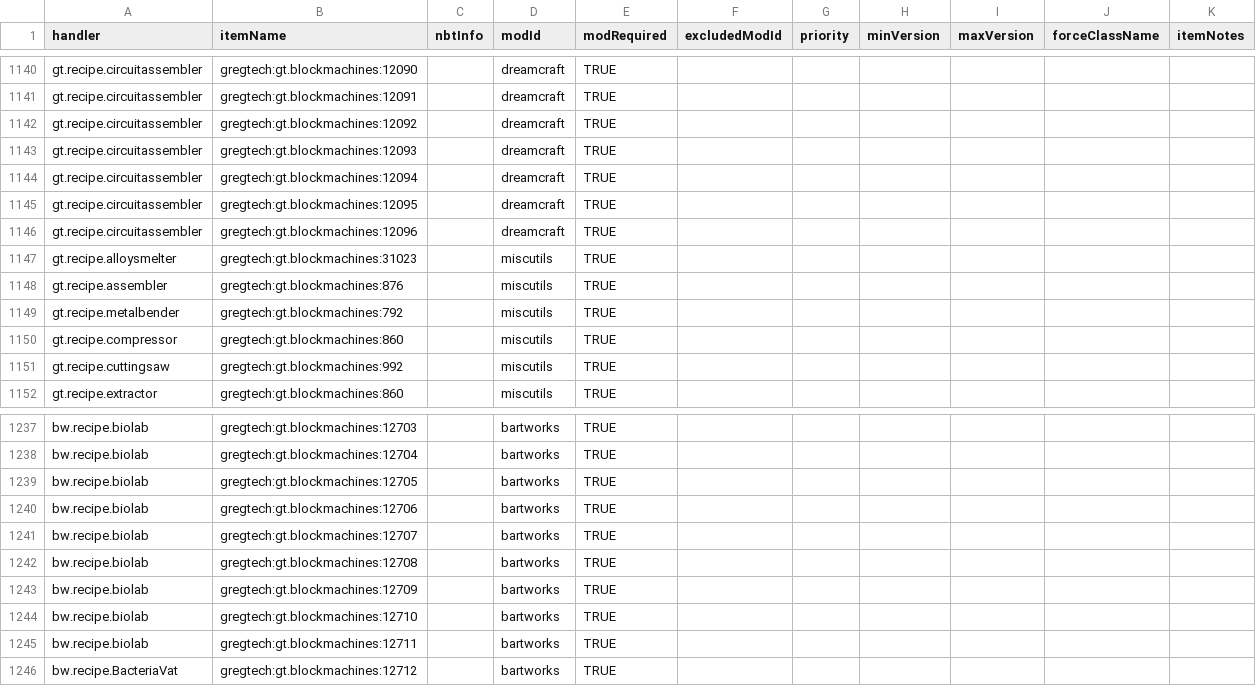
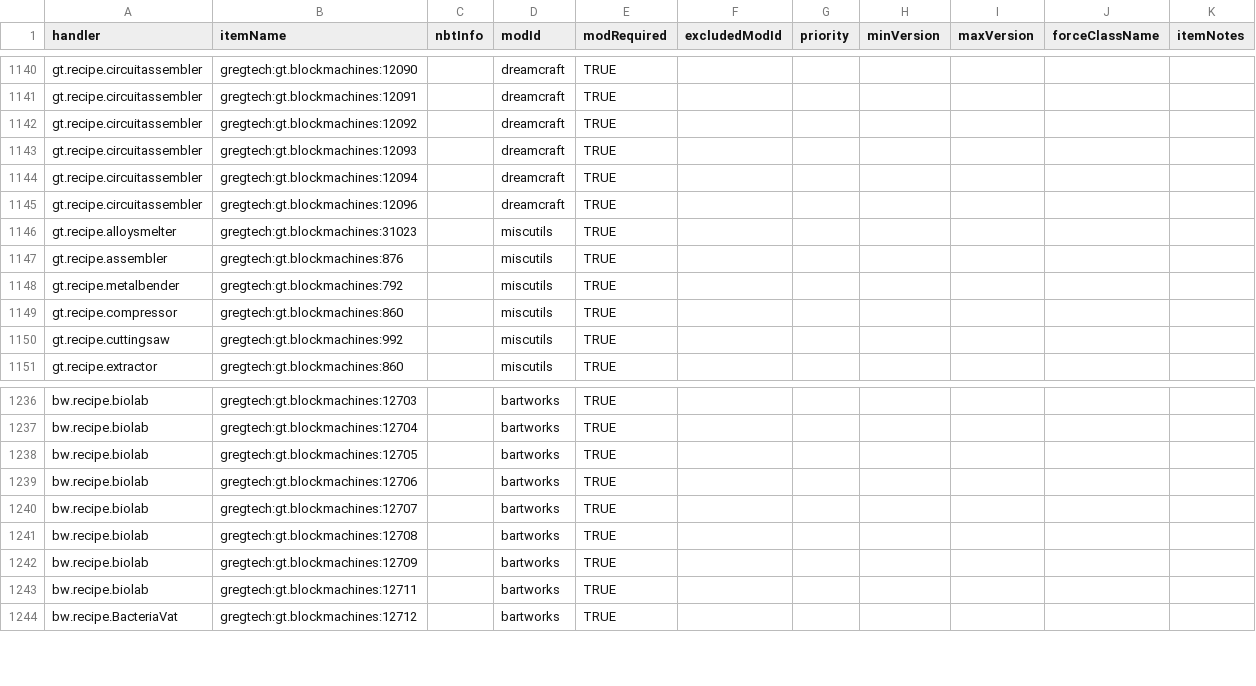
Before and after one commit to GTMEGA/NotEnoughItems, a CSV file: src/main/resources/assets/nei/csv/catalysts.csv, drawn as a sheet; only a part is shown, gaps mark what is left out.

Commit message:
Purge OpV (#269)

```diff
--- a/src/main/resources/assets/nei/csv/catalysts.csv
+++ b/src/main/resources/assets/nei/csv/catalysts.csv
@@ -1144,3 +1144,2 @@ gt.recipe.circuitassembler,gregtech:gt.blockmachines:12093,,dreamcraft,TRUE,,,,,
 gt.recipe.circuitassembler,gregtech:gt.blockmachines:12094,,dreamcraft,TRUE,,,,,,
-gt.recipe.circuitassembler,gregtech:gt.blockmachines:12095,,dreamcraft,TRUE,,,,,,
 gt.recipe.circuitassembler,gregtech:gt.blockmachines:12096,,dreamcraft,TRUE,,,,,,
@@ -1243,3 +1242,2 @@ bw.recipe.biolab,gregtech:gt.blockmachines:12708,,bartworks,TRUE,,,,,,
 bw.recipe.biolab,gregtech:gt.blockmachines:12709,,bartworks,TRUE,,,,,,
-bw.recipe.biolab,gregtech:gt.blockmachines:12710,,bartworks,TRUE,,,,,,
 bw.recipe.biolab,gregtech:gt.blockmachines:12711,,bartworks,TRUE,,,,,,
```
